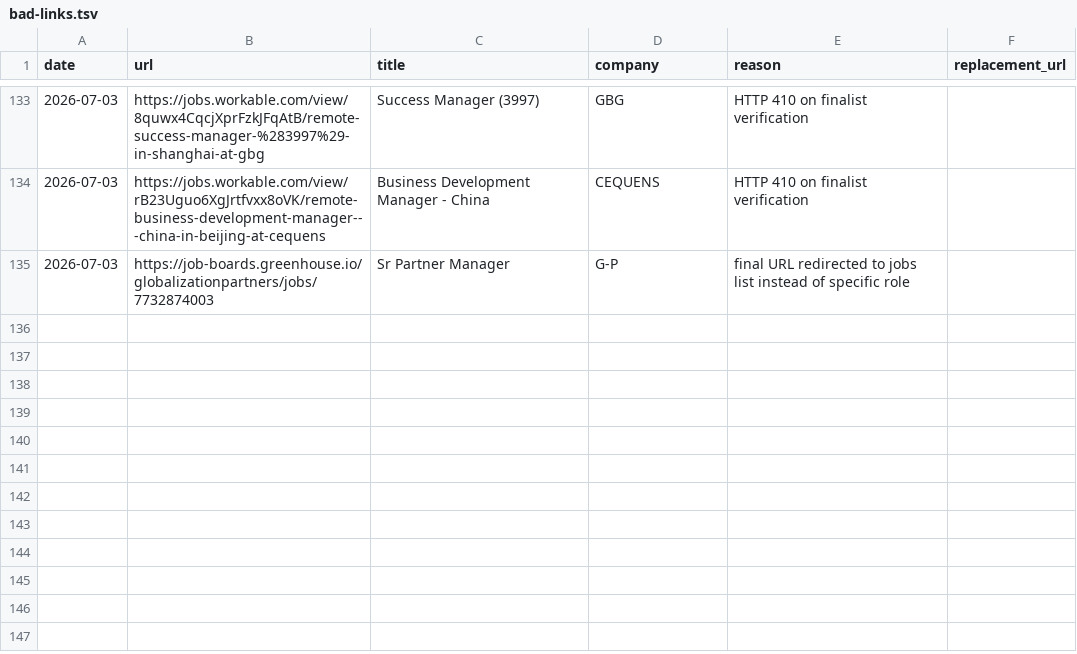
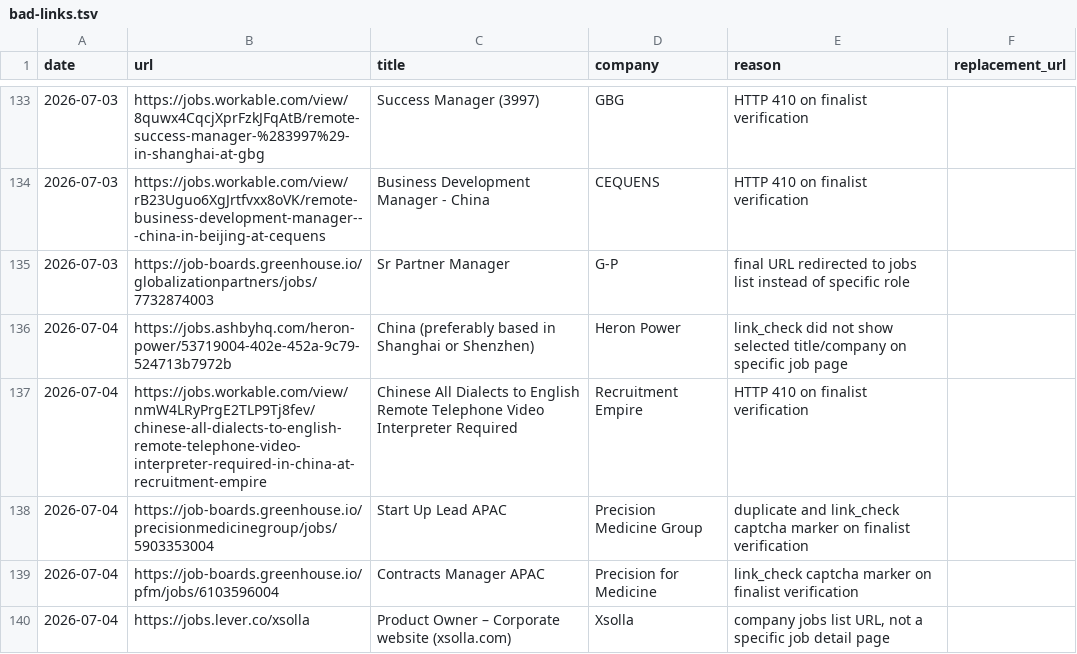
Before and after one commit to LiuKay/find_work, a TSV file: job-picks/bad-links.tsv, drawn as a sheet; only a part is shown, gaps mark what is left out; the diff names each change by its address in the sheet, - before the commit and + after, or states it on an @@ line.

```diff
--- a/job-picks/bad-links.tsv
+++ b/job-picks/bad-links.tsv
+row 136: 2026-07-04 | https://jobs.ashbyhq.com/heron-power/53719004-402e-452a-9c79-524713b7972b | China (preferably based in Shanghai or Shenzhen) | Heron Power | link_check did not show selected title/company on specific job page
+row 137: 2026-07-04 | https://jobs.workable.com/view/nmW4LRyPrgE2TLP9Tj8fev/chinese-all-dialects-to-english-remote-telephone-video-interpreter-required-in-china-at-recruitment-empire | Chinese All Dialects to English Remote Telephone Video Interpreter Required | Recruitment Empire | HTTP 410 on finalist verification
+row 138: 2026-07-04 | https://job-boards.greenhouse.io/precisionmedicinegroup/jobs/5903353004 | Start Up Lead APAC | Precision Medicine Group | duplicate and link_check captcha marker on finalist verification
+row 139: 2026-07-04 | https://job-boards.greenhouse.io/pfm/jobs/6103596004 | Contracts Manager APAC | Precision for Medicine | link_check captcha marker on finalist verification
+row 140: 2026-07-04 | https://jobs.lever.co/xsolla | Product Owner – Corporate website (xsolla.com) | Xsolla | company jobs list URL, not a specific job detail page
```
Also changed, not shown: job-picks/seen-jobs.tsv, 2 other files.
